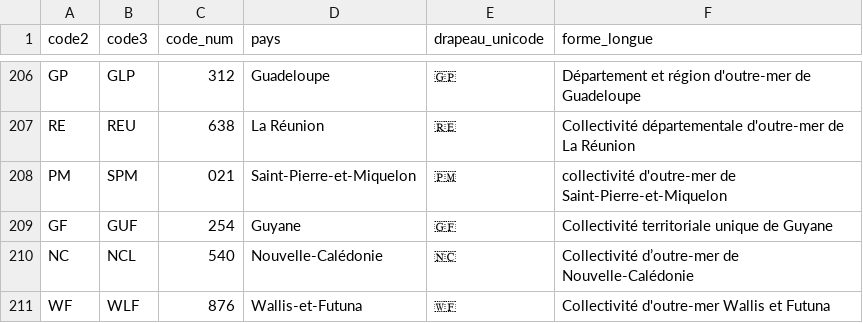
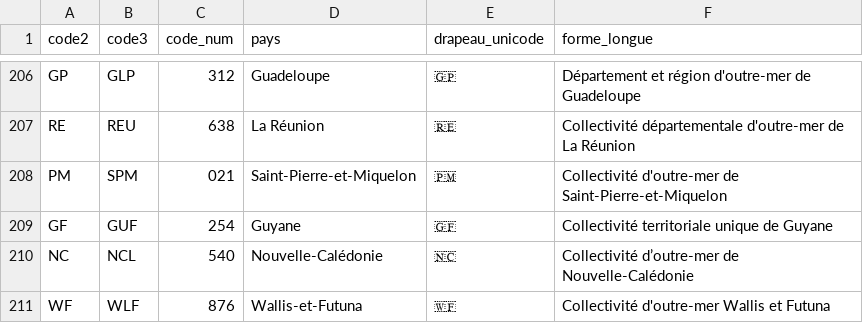
Before and after one commit to medina474/data-collection, a CSV file: geo/pays.csv, drawn as a sheet; only a part is shown, gaps mark what is left out.

```diff
--- a/geo/pays.csv
+++ b/geo/pays.csv
@@ -207,3 +207,3 @@ GP,GLP,312,Guadeloupe,🇬🇵,Département et région d'outre-mer de Guadeloupe
 RE,REU,638,La Réunion,🇷🇪,Collectivité départementale d'outre-mer de La Réunion
-PM,SPM,021,Saint-Pierre-et-Miquelon,🇵🇲,collectivité d'outre-mer de Saint-Pierre-et-Miquelon
+PM,SPM,021,Saint-Pierre-et-Miquelon,🇵🇲,Collectivité d'outre-mer de Saint-Pierre-et-Miquelon
 GF,GUF,254,Guyane,🇬🇫,Collectivité territoriale unique de Guyane
```
Also changed, not shown: 13 other files.
